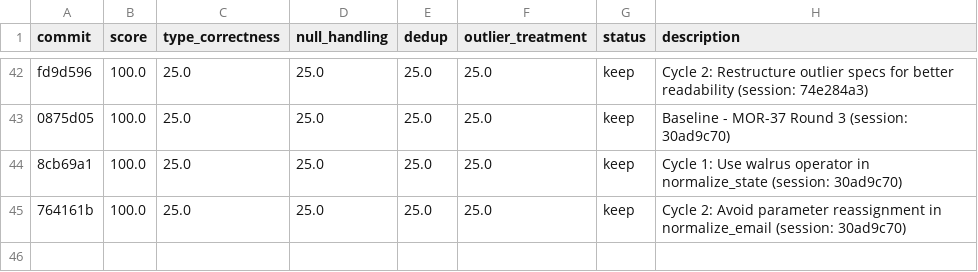
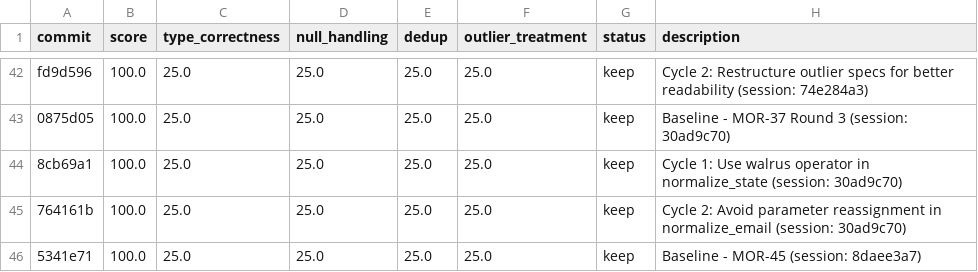
Before and after one commit to bmaguiraz/autoresearcher, a TSV file: experiments/03-data-cleaning/results.tsv, drawn as a sheet; only a part is shown, gaps mark what is left out; the diff names each change by its address in the sheet, - before the commit and + after, or states it on an @@ line.

```diff
--- a/experiments/03-data-cleaning/results.tsv
+++ b/experiments/03-data-cleaning/results.tsv
+row 46: 5341e71 | 100.0 | 25.0 | 25.0 | 25.0 | 25.0 | keep | Baseline - MOR-45 (session: 8daee3a7)
```
